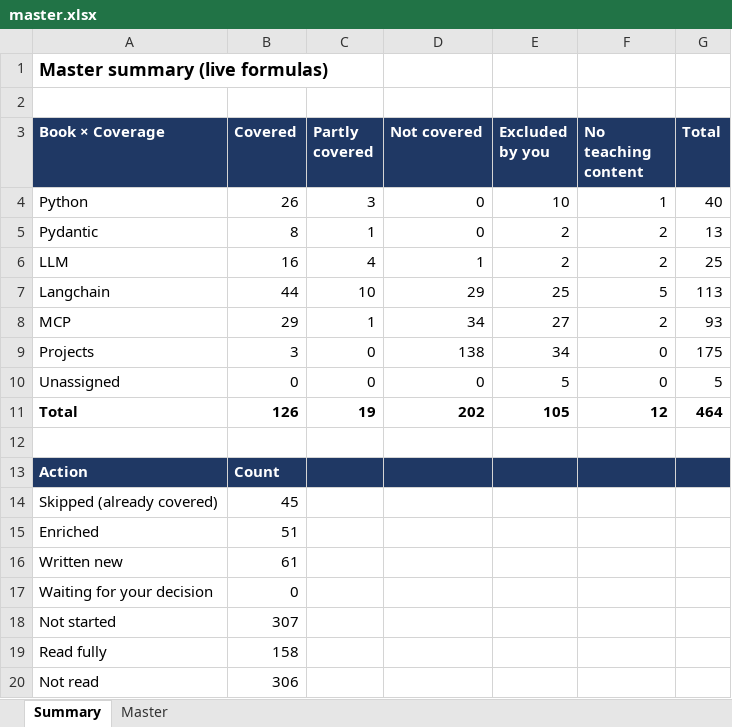
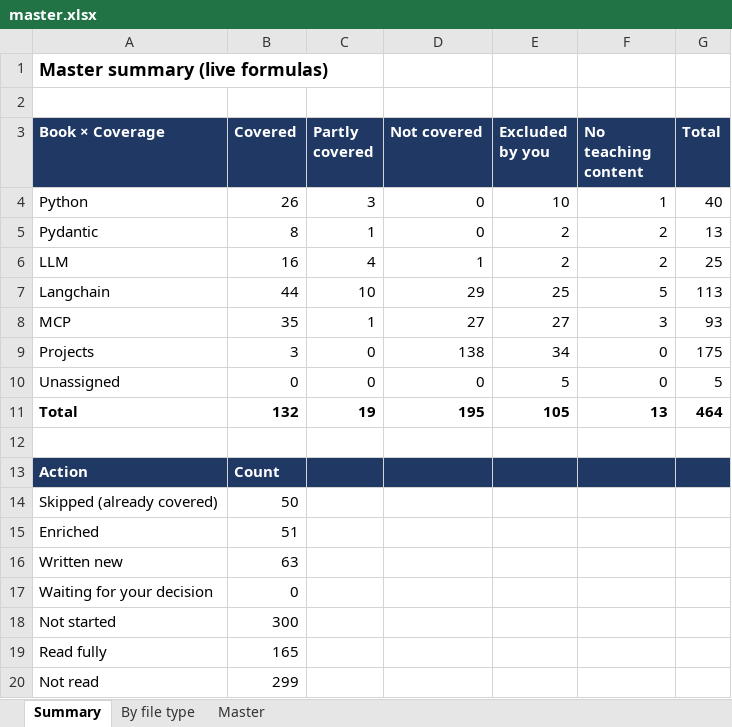
Before and after one commit to kiaanwankhede/MyNotes, an Excel workbook: master/master.xlsx, sheet Summary, drawn as a sheet; values as stored, in another font and other column widths than the file's, no borders; the diff names each change by its address in the sheet, - before the commit and + after, or states it on an @@ line.

```diff
--- a/master/master.xlsx (sheet Summary)
+++ b/master/master.xlsx (sheet Summary)
+sheet tab: By file type
-B8 (Covered): 29
+B8 (Covered): 35
-D8 (Not covered): 34
+D8 (Not covered): 27
-F8 (No teaching content): 2
+F8 (No teaching content): 3
-B11 (Covered): 126
+B11 (Covered): 132
-D11 (Not covered): 202
+D11 (Not covered): 195
-F11 (No teaching content): 12
+F11 (No teaching content): 13
-B14 (Covered): 45
+B14 (Covered): 50
-B16 (Covered): 61
+B16 (Covered): 63
-B18 (Covered): 307
+B18 (Covered): 300
-B19 (Covered): 158
+B19 (Covered): 165
-B20 (Covered): 306
+B20 (Covered): 299
```
Also changed, not shown: sheet Master, 6 other files.
